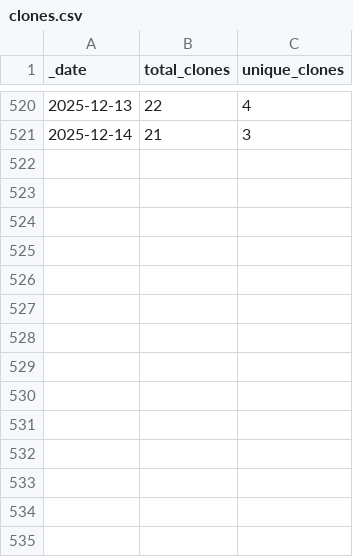
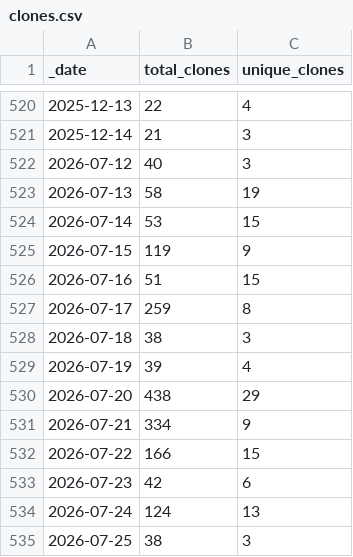
Before and after one commit to ansible-middleware/keycloak, a CSV file: traffic/clones.csv, drawn as a sheet; only a part is shown, gaps mark what is left out.

Commit message:
GitHub traffic

```diff
--- a/traffic/clones.csv
+++ b/traffic/clones.csv
@@ -521 +521,15 @@ _date,total_clones,unique_clones
 2025-12-14,21,3
+2026-07-12,40,3
+2026-07-13,58,19
+2026-07-14,53,15
+2026-07-15,119,9
+2026-07-16,51,15
+2026-07-17,259,8
+2026-07-18,38,3
+2026-07-19,39,4
+2026-07-20,438,29
+2026-07-21,334,9
+2026-07-22,166,15
+2026-07-23,42,6
+2026-07-24,124,13
+2026-07-25,38,3
```
Also changed, not shown: traffic/views.csv, 1 other file.
